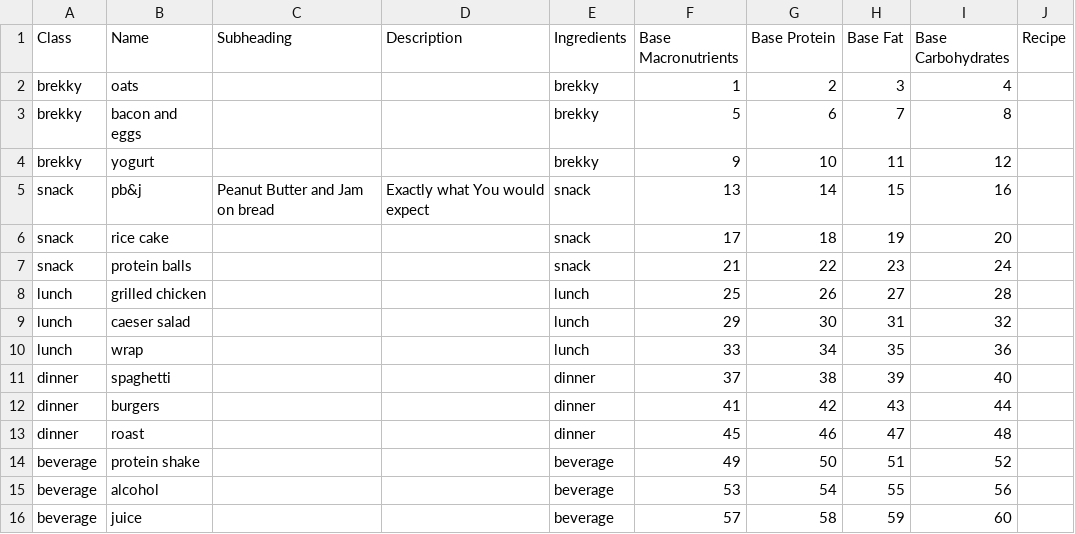
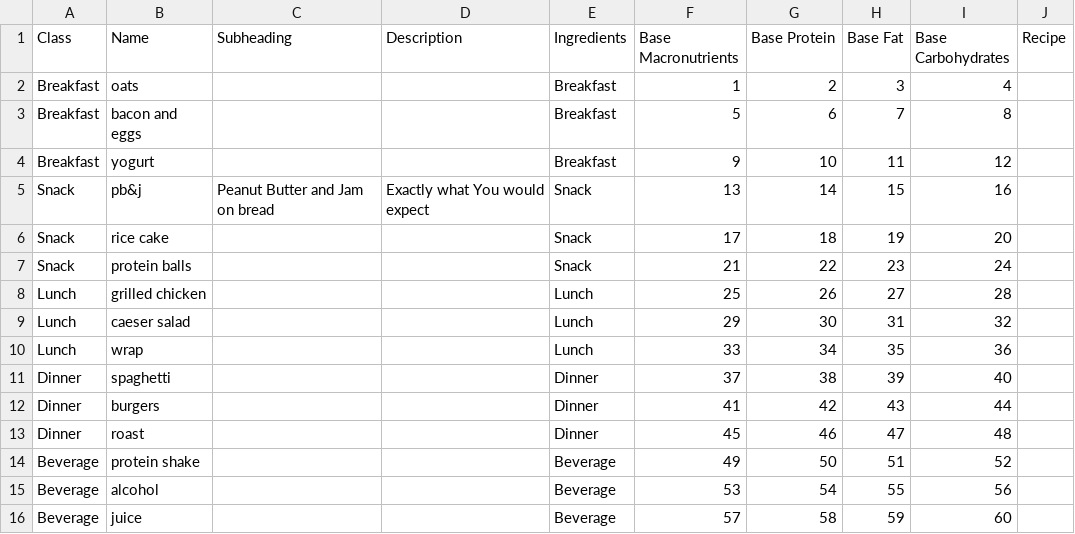
Before and after one commit to MattJWB/nutdemo, a CSV file: nutdemo.csv, drawn as a sheet.

Commit message:
nutdemo.csv

```diff
--- a/nutdemo.csv
+++ b/nutdemo.csv
@@ -1,16 +1,16 @@
 Class,Name,Subheading,Description,Ingredients,Base Macronutrients,Base Protein,Base Fat,Base Carbohydrates,Recipe
-brekky,oats,,,brekky,1,2,3,4,
-brekky,bacon and eggs,,,brekky,5,6,7,8,
-brekky,yogurt,,,brekky,9,10,11,12,
-snack,pb&j,Peanut Butter and Jam on bread,Exactly what You would expect,snack,13,14,15,16,
-snack,rice cake,,,snack,17,18,19,20,
-snack,protein balls,,,snack,21,22,23,24,
-lunch,grilled chicken,,,lunch,25,26,27,28,
-lunch,caeser salad,,,lunch,29,30,31,32,
-lunch,wrap,,,lunch,33,34,35,36,
-dinner,spaghetti,,,dinner,37,38,39,40,
-dinner,burgers,,,dinner,41,42,43,44,
-dinner,roast,,,dinner,45,46,47,48,
-beverage,protein shake,,,beverage,49,50,51,52,
-beverage,alcohol,,,beverage,53,54,55,56,
-beverage,juice,,,beverage,57,58,59,60,
+Breakfast,oats,,,Breakfast,1,2,3,4,
+Breakfast,bacon and eggs,,,Breakfast,5,6,7,8,
+Breakfast,yogurt,,,Breakfast,9,10,11,12,
+Snack,pb&j,Peanut Butter and Jam on bread,Exactly what You would expect,Snack,13,14,15,16,
+Snack,rice cake,,,Snack,17,18,19,20,
+Snack,protein balls,,,Snack,21,22,23,24,
+Lunch,grilled chicken,,,Lunch,25,26,27,28,
+Lunch,caeser salad,,,Lunch,29,30,31,32,
+Lunch,wrap,,,Lunch,33,34,35,36,
+Dinner,spaghetti,,,Dinner,37,38,39,40,
+Dinner,burgers,,,Dinner,41,42,43,44,
+Dinner,roast,,,Dinner,45,46,47,48,
+Beverage,protein shake,,,Beverage,49,50,51,52,
+Beverage,alcohol,,,Beverage,53,54,55,56,
+Beverage,juice,,,Beverage,57,58,59,60,
```
